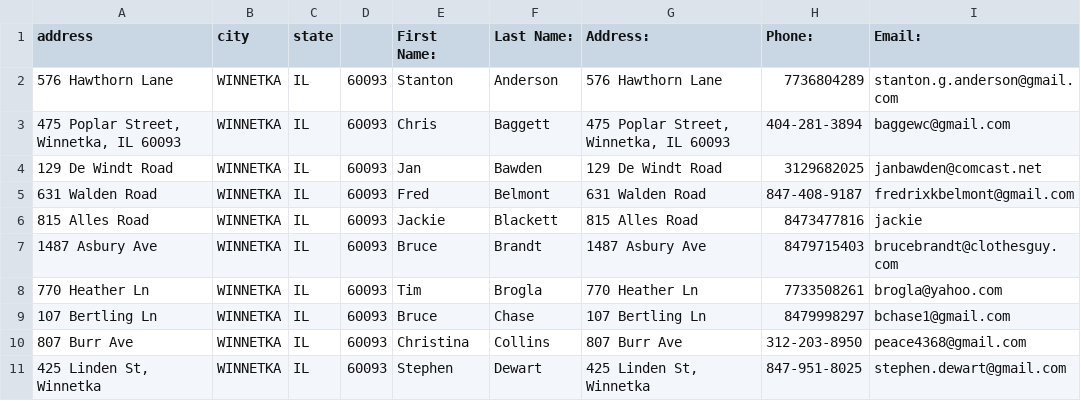
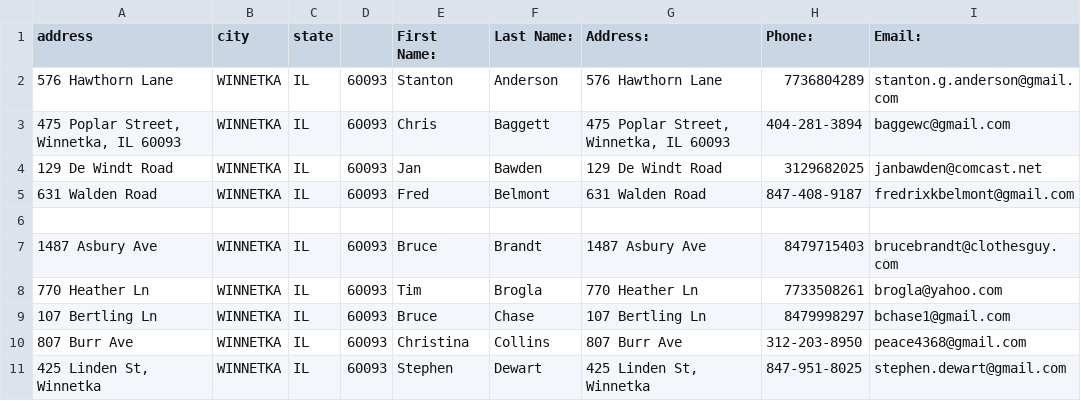
Before and after one commit to AVcool3/Winnetka1, a CSV file: pythonProject3/addresses.csv, drawn as a sheet; only a part is shown.

```diff
--- a/pythonProject3/addresses.csv
+++ b/pythonProject3/addresses.csv
@@ -5,3 +5,3 @@
 631 Walden Road,WINNETKA,IL,60093,Fred,Belmont,631 Walden Road,847-408-9187,fredrixkbelmont@gmail.com
-815 Alles Road,WINNETKA,IL,60093,Jackie,Blackett,815 Alles Road,8473477816,jackie
+,,,,,,,,
 1487 Asbury Ave,WINNETKA,IL,60093,Bruce,Brandt,1487 Asbury Ave,8479715403,brucebrandt@clothesguy.com
```
Also changed, not shown: 1 other file.
